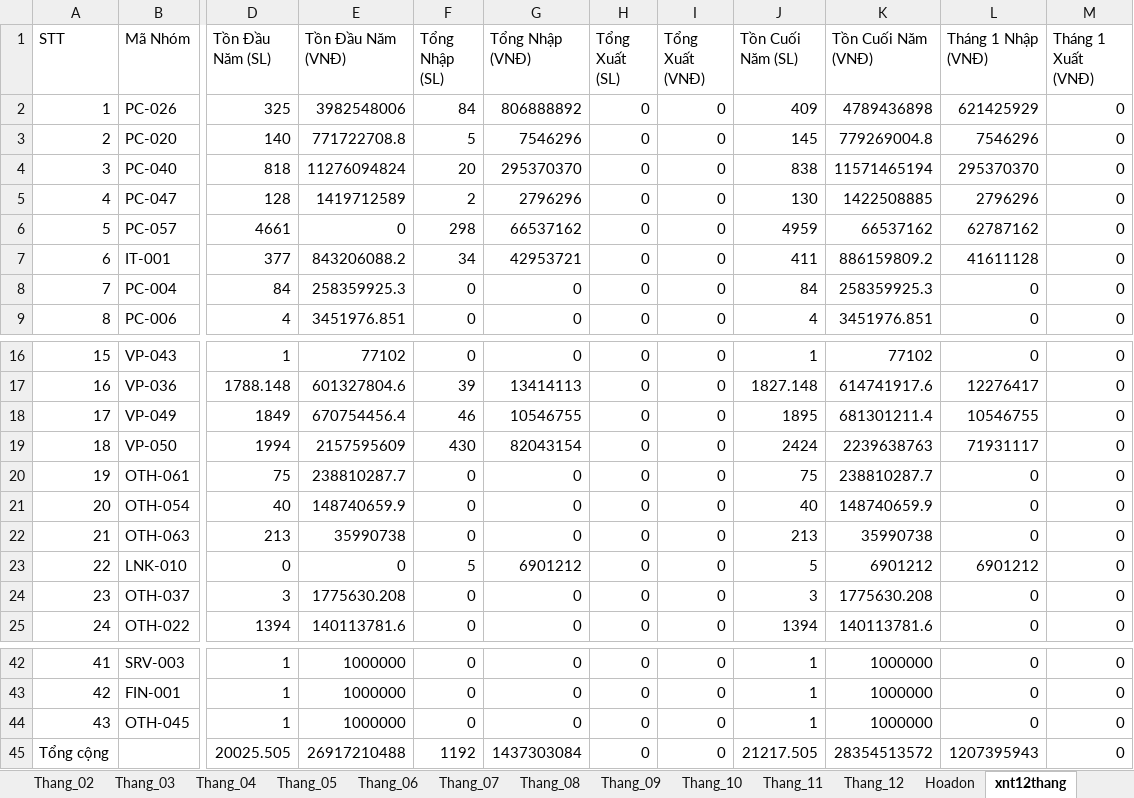
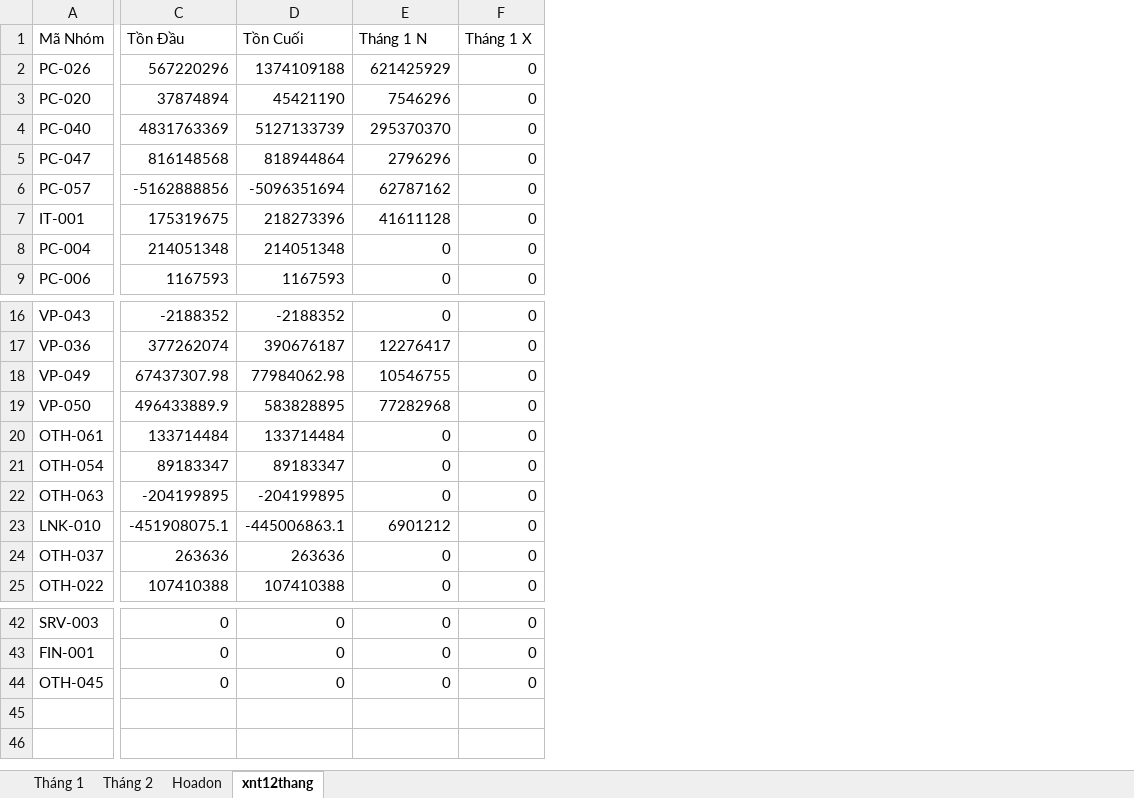
Before and after one commit to KataChannel/ragketoan, an Excel workbook: docs/huyvu/XNT_HuyVu_2026.xlsx, sheet xnt12thang, drawn as a sheet; only a part is shown, gaps mark what is left out; values as stored, in another font and other column widths than the file's, no borders; removed rows and columns are numbered as before the commit, all else as after; rows hold the shown columns only; the diff covers the shown part only; the diff names each change by its address in the sheet, - before the commit and + after, or states it on an @@ line.

```diff
--- a/docs/huyvu/XNT_HuyVu_2026.xlsx (sheet xnt12thang)
+++ b/docs/huyvu/XNT_HuyVu_2026.xlsx (sheet xnt12thang)
-sheet tab: Thang_02
+sheet tab: Tháng 2
-sheet tab: Thang_03
-sheet tab: Thang_04
-sheet tab: Thang_05
-sheet tab: Thang_06
-sheet tab: Thang_07
-sheet tab: Thang_08
-sheet tab: Thang_09
-sheet tab: Thang_10
-sheet tab: Thang_11
-sheet tab: Thang_12
-column A (STT), rows 2-9: 1 | 2 | 3 | 4 | 5 | 6 | 7 | 8; rows 16-25: 15 | 16 | 17 | 18 | 19 | 20 | 21 | 22 | 23 | 24; rows 42-44: 41 | 42 | 43
-column D (Tồn Đầu Năm (SL)), rows 2-9: 325 | 140 | 818 | 128 | 4661 | 377 | 84 | 4; rows 16-25: 1 | 1788.148 | 1849 | 1994 | 75 | 40 | 213 | 0 | 3 | 1394; rows 42-44: all 1
-column E (Tồn Đầu Năm (VNĐ)), rows 2-9: 3982548006 | 771722708.8 | 11276094824 | 1419712589 | 0 | 843206088.2 | 258359925.3 | 3451976.851; rows 16-25: 77102 | 601327804.6 | 670754456.4 | 2157595609 | 238810287.7 | 148740659.9 | 35990738 | 0 | 1775630.208 | 140113781.6; rows 42-44: all 1000000
-column F (Tổng Nhập (SL)), rows 2-9: 84 | 5 | 20 | 2 | 298 | 34 | 0 | 0; rows 16-25: 0 | 39 | 46 | 430 | 0 | 0 | 0 | 5 | 0 | 0; rows 42-44: all 0
-column G (Tổng Nhập (VNĐ)), rows 2-9: 806888892 | 7546296 | 295370370 | 2796296 | 66537162 | 42953721 | 0 | 0; rows 16-25: 0 | 13414113 | 10546755 | 82043154 | 0 | 0 | 0 | 6901212 | 0 | 0; rows 42-44: all 0
-column H (Tổng Xuất (SL)), rows 2-9: all 0; rows 16-25: all 0; rows 42-44: all 0
-column I (Tổng Xuất (VNĐ)), rows 2-9: all 0; rows 16-25: all 0; rows 42-44: all 0
-column J (Tồn Cuối Năm (SL)), rows 2-9: 409 | 145 | 838 | 130 | 4959 | 411 | 84 | 4; rows 16-25: 1 | 1827.148 | 1895 | 2424 | 75 | 40 | 213 | 5 | 3 | 1394; rows 42-44: all 1
-column K (Tồn Cuối Năm (VNĐ)), rows 2-9: 4789436898 | 779269004.8 | 11571465194 | 1422508885 | 66537162 | 886159809.2 | 258359925.3 | 3451976.851; rows 16-25: 77102 | 614741917.6 | 681301211.4 | 2239638763 | 238810287.7 | 148740659.9 | 35990738 | 6901212 | 1775630.208 | 140113781.6; rows 42-44: all 1000000
+column C (Tồn Đầu), rows 2-9: 567220296 | 37874894 | 4831763369 | 816148568 | -5162888856 | 175319675 | 214051348 | 1167593; rows 16-25: -2188352 | 377262074 | 67437307.98 | 496433889.9 | 133714484 | 89183347 | -204199895 | -451908075.1 | 263636 | 107410388; rows 42-44: all 0
+column D (Tồn Cuối), rows 2-9: 1374109188 | 45421190 | 5127133739 | 818944864 | -5096351694 | 218273396 | 214051348 | 1167593; rows 16-25: -2188352 | 390676187 | 77984062.98 | 583828895 | 133714484 | 89183347 | -204199895 | -445006863.1 | 263636 | 107410388; rows 42-44: all 0
-E1: Tháng 1 Nhập (VNĐ)
+E1: Tháng 1 N
-F1: Tháng 1 Xuất (VNĐ)
+F1: Tháng 1 X
-E19 (Tháng 1 N): 71931117
+E19 (Tháng 1 N): 77282968
-row 45: Tổng cộng |  | 20025.505 | 26917210488 | 1192 | 1437303084 | 0 | 0 | 21217.505 | 28354513572 | 1207395943 | 0
```
Also changed, not shown: 23 edited cells elsewhere in this sheet, sheet Tháng 1, sheet Tháng 2, sheet Hoadon, other sheet tabs, docs/huyvu/XNT_HuyVu_2023.xlsx, docs/huyvu/XNT_HuyVu_2024.xlsx, 11 other files.
